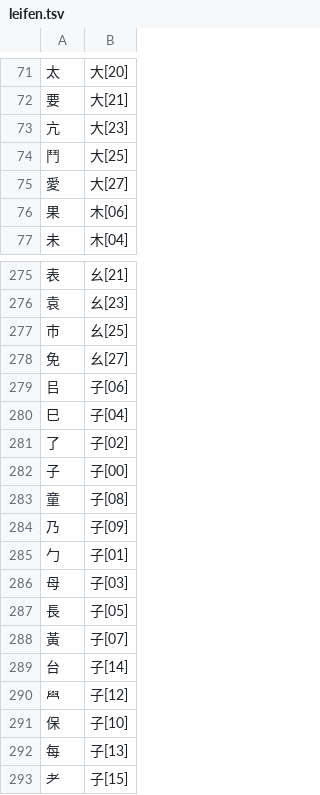
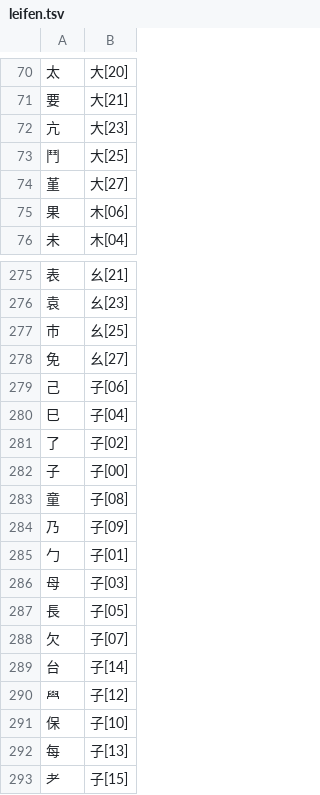
Before and after one commit to chenlin014/xinzheng, a TSV file: zg-scheme/siyuan/zg-code/leifen.tsv, drawn as a sheet; only a part is shown, gaps mark what is left out; the diff covers the shown part only.

```diff
--- a/zg-scheme/siyuan/zg-code/leifen.tsv
+++ b/zg-scheme/siyuan/zg-code/leifen.tsv
@@ -74,3 +73,3 @@
 鬥	大[25]
-愛	大[27]
+堇	大[27]
 果	木[06]
@@ -278,3 +278,3 @@
 免	幺[27]
-㠯	子[06]
+己	子[06]
 巳	子[04]
@@ -287,3 +287,3 @@
 長	子[05]
-黃	子[07]
+欠	子[07]
 台	子[14]
```
Also changed, not shown: 8 added rows, 8 removed rows and 8 edited cells elsewhere in this file, zg-scheme/xingyi/zg-code/leifen.tsv, 1 other file.
